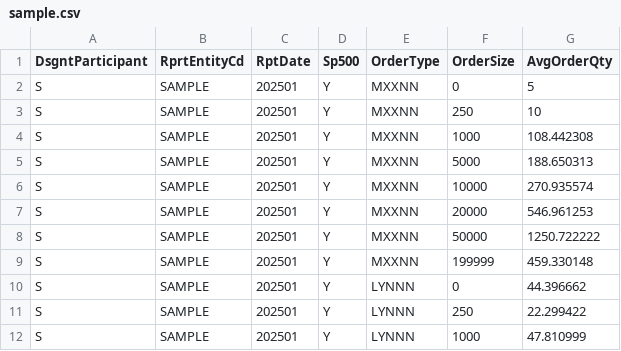
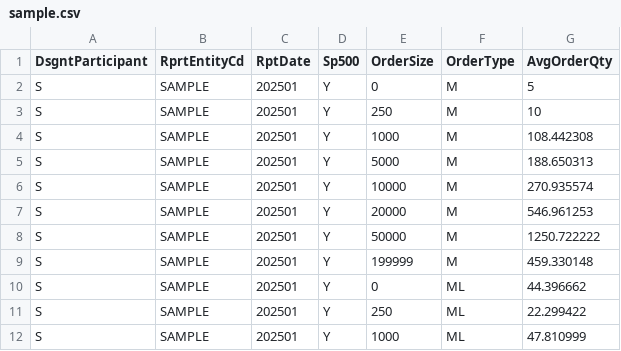
Before and after one commit to bsandlin/oes, a CSV file: data/sample.csv, drawn as a sheet; only a part is shown; removed rows and columns are numbered as before the commit, all else as after; the diff names each change by its address in the sheet, - before the commit and + after, or states it on an @@ line.

Commit message:
Update sample files to match specification

```diff
--- a/data/sample.csv
+++ b/data/sample.csv
-column E (OrderType), rows 2-12: MXXNN | MXXNN | MXXNN | MXXNN | MXXNN | MXXNN | MXXNN | MXXNN | LYNNN | LYNNN | LYNNN
+column F (OrderType), rows 2-12: M | M | M | M | M | M | M | M | ML | ML | ML
```
Also changed, not shown: data/ng.csv, 2 other files.
